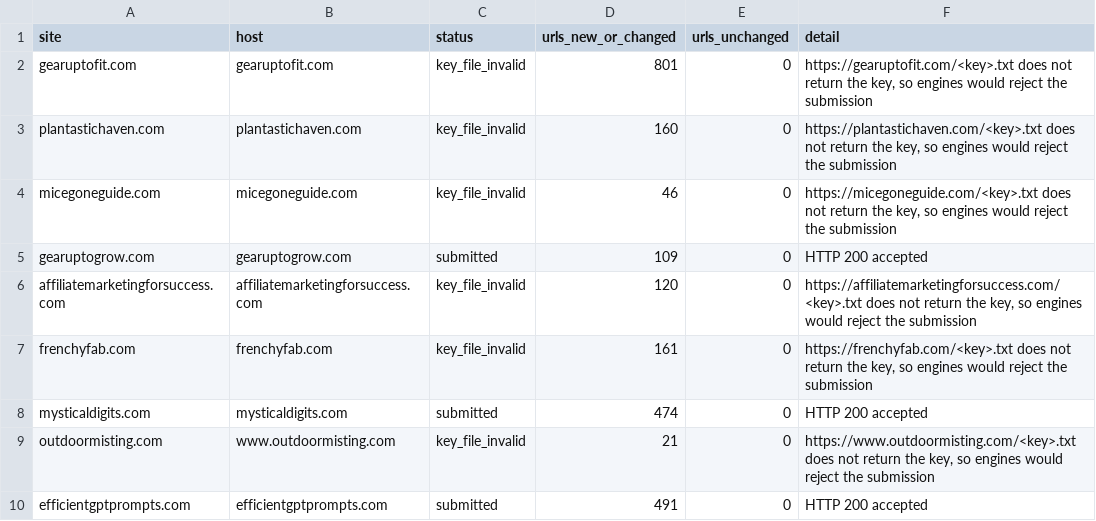
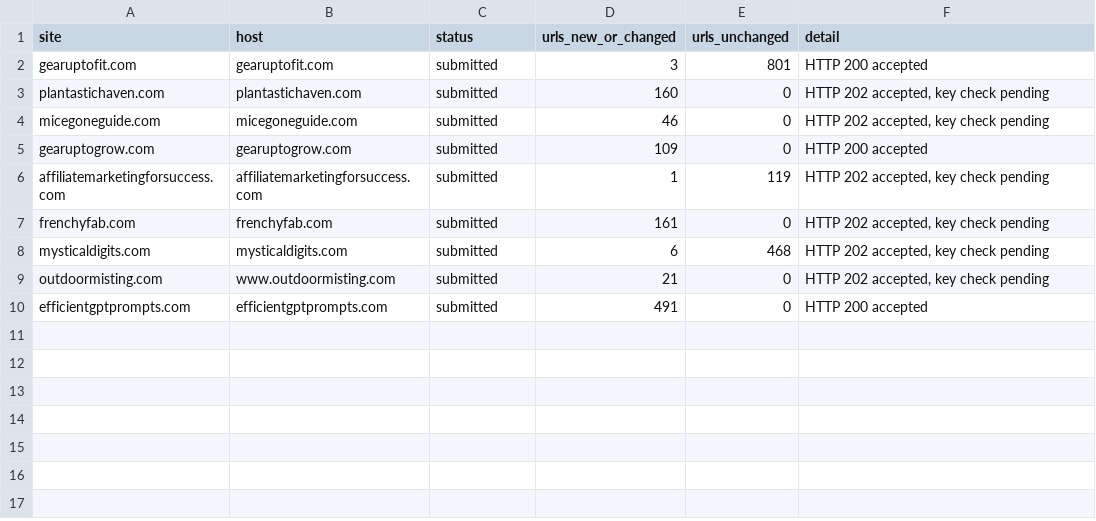
Before and after one commit to douphealth/amazon-optimization, a CSV file: reports/2026-11-26/indexnow-log.csv, drawn as a sheet.

```diff
--- a/reports/2026-11-26/indexnow-log.csv
+++ b/reports/2026-11-26/indexnow-log.csv
@@ -1,10 +1,10 @@
 site,host,status,urls_new_or_changed,urls_unchanged,detail
-gearuptofit.com,gearuptofit.com,key_file_invalid,801,0,"https://gearuptofit.com/<key>.txt does not return the key, so engines would reject the submission"
-plantastichaven.com,plantastichaven.com,key_file_invalid,160,0,"https://plantastichaven.com/<key>.txt does not return the key, so engines would reject the submission"
-micegoneguide.com,micegoneguide.com,key_file_invalid,46,0,"https://micegoneguide.com/<key>.txt does not return the key, so engines would reject the submission"
+gearuptofit.com,gearuptofit.com,submitted,3,801,HTTP 200 accepted
+plantastichaven.com,plantastichaven.com,submitted,160,0,"HTTP 202 accepted, key check pending"
+micegoneguide.com,micegoneguide.com,submitted,46,0,"HTTP 202 accepted, key check pending"
 gearuptogrow.com,gearuptogrow.com,submitted,109,0,HTTP 200 accepted
-affiliatemarketingforsuccess.com,affiliatemarketingforsuccess.com,key_file_invalid,120,0,"https://affiliatemarketingforsuccess.com/<key>.txt does not return the key, so engines would reject the submission"
-frenchyfab.com,frenchyfab.com,key_file_invalid,161,0,"https://frenchyfab.com/<key>.txt does not return the key, so engines would reject the submission"
-mysticaldigits.com,mysticaldigits.com,submitted,474,0,HTTP 200 accepted
-outdoormisting.com,www.outdoormisting.com,key_file_invalid,21,0,"https://www.outdoormisting.com/<key>.txt does not return the key, so engines would reject the submission"
+affiliatemarketingforsuccess.com,affiliatemarketingforsuccess.com,submitted,1,119,"HTTP 202 accepted, key check pending"
+frenchyfab.com,frenchyfab.com,submitted,161,0,"HTTP 202 accepted, key check pending"
+mysticaldigits.com,mysticaldigits.com,submitted,6,468,"HTTP 202 accepted, key check pending"
+outdoormisting.com,www.outdoormisting.com,submitted,21,0,"HTTP 202 accepted, key check pending"
 efficientgptprompts.com,efficientgptprompts.com,submitted,491,0,HTTP 200 accepted
```
Also changed, not shown: reports/2026-11-26/links.csv, reports/2026-11-26/pages.csv, 13 other files.
